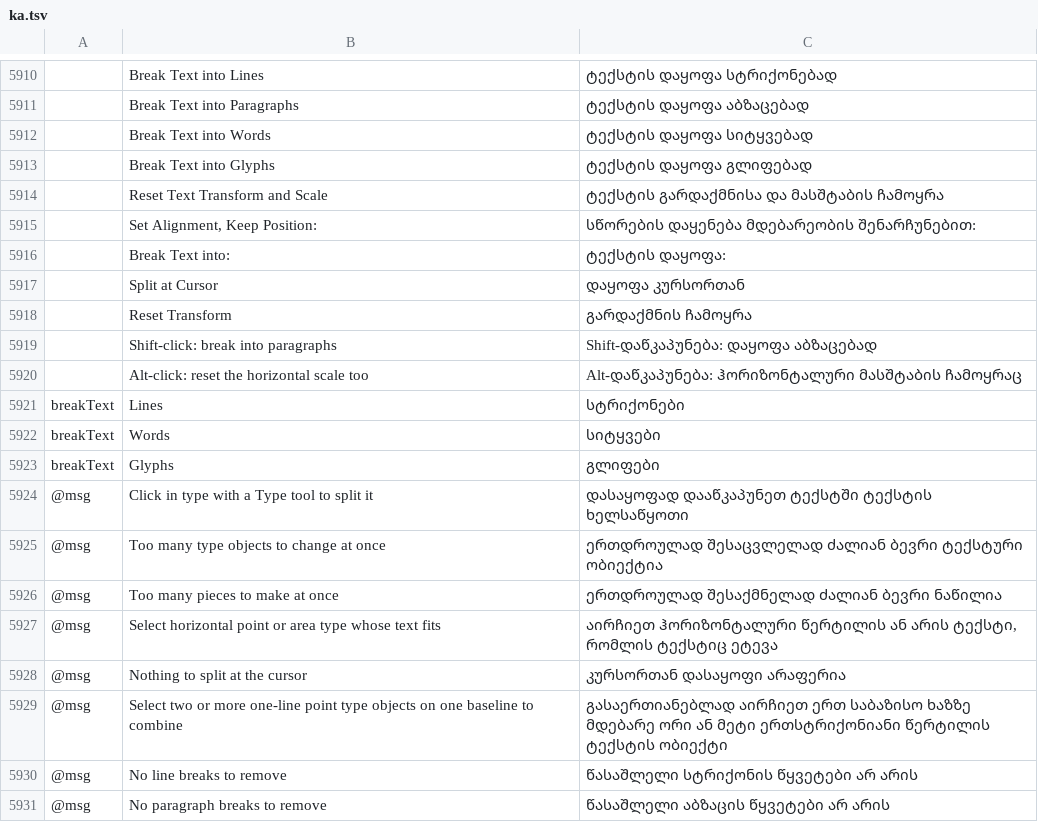
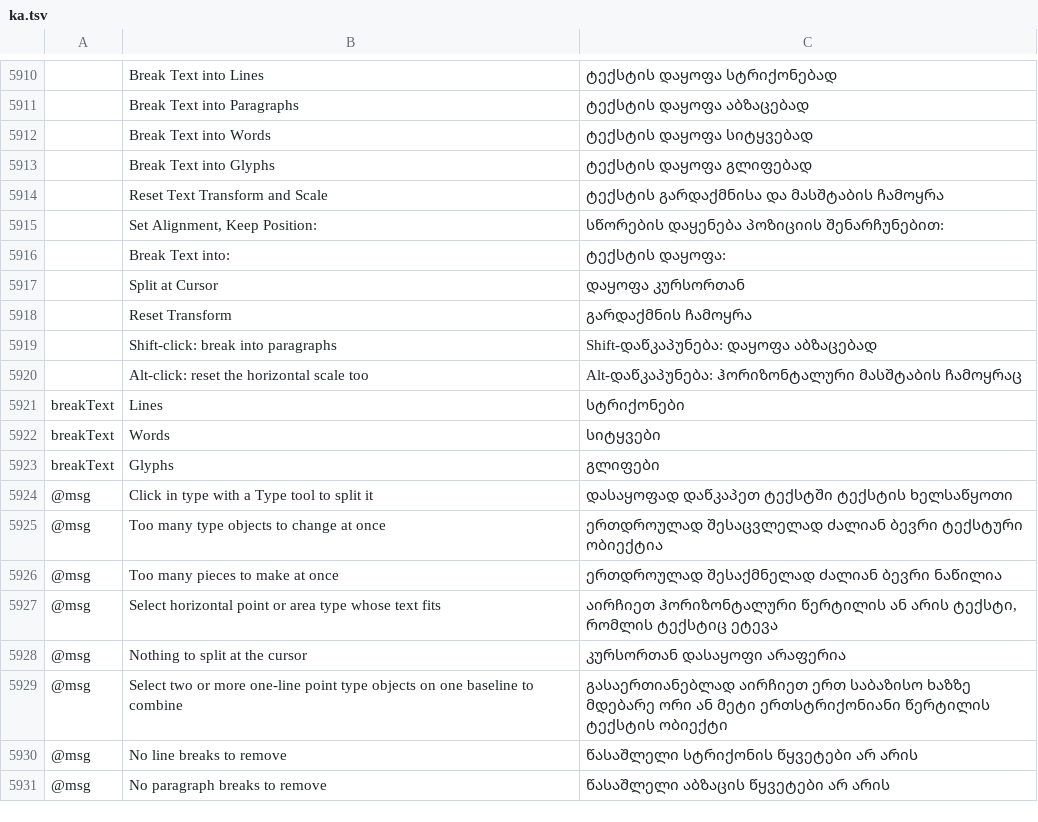
Before and after one commit to devius/vectorcraft, a TSV file: crates/ui-egui/src/i18n/ka.tsv, drawn as a sheet; only a part is shown, gaps mark what is left out; the diff covers the shown part only; the diff names each change by its address in the sheet, - before the commit and + after, or states it on an @@ line.

```diff
--- a/crates/ui-egui/src/i18n/ka.tsv
+++ b/crates/ui-egui/src/i18n/ka.tsv
-C5915: სწორების დაყენება მდებარეობის შენარჩუნებით:
+C5915: სწორების დაყენება პოზიციის შენარჩუნებით:
-C5924: დასაყოფად დააწკაპუნეთ ტექსტში ტექსტის…
+C5924: დასაყოფად დაწკაპეთ ტექსტში ტექსტის…
```
Also changed, not shown: 19 added rows and 2 edited cells elsewhere in this file.
